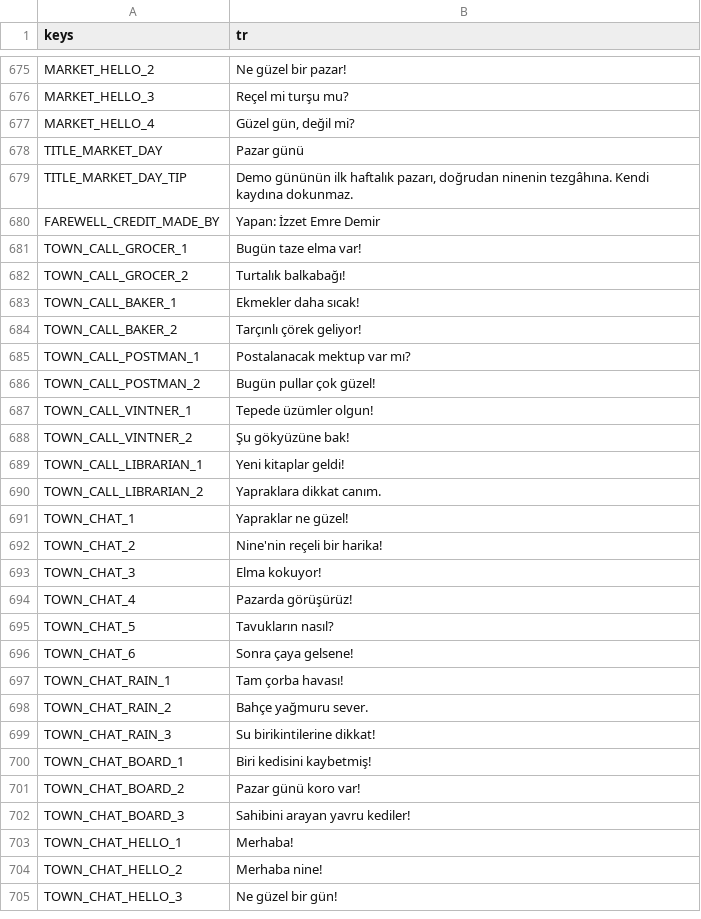
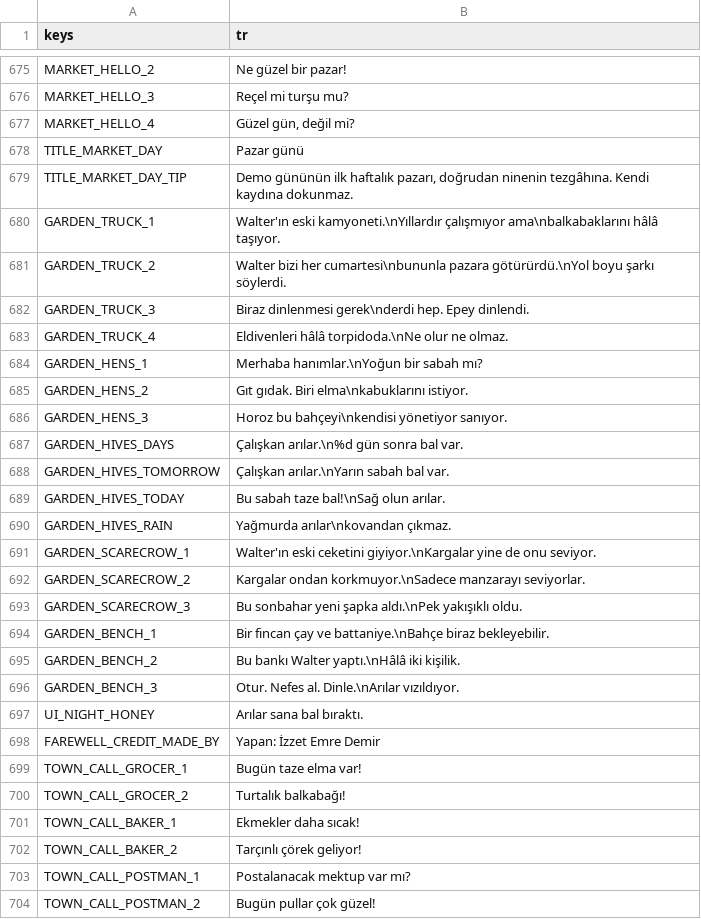
Before and after one commit to izzetemredemir/autumn-preserves, a CSV file: game/i18n/strings_tr.csv, drawn as a sheet; only a part is shown, gaps mark what is left out; the shorter side is filled out with more unchanged rows.

Commit message:
feat(garden): hens and a rooster, bees with honey every fourth day, crows on the scarecrow, Walter's truck

```diff
--- a/game/i18n/strings_tr.csv
+++ b/game/i18n/strings_tr.csv
@@ -679,2 +679,20 @@ TITLE_MARKET_DAY,Pazar günü
 TITLE_MARKET_DAY_TIP,"Demo gününün ilk haftalık pazarı, doğrudan ninenin tezgâhına. Kendi kaydına dokunmaz."
+GARDEN_TRUCK_1,Walter'ın eski kamyoneti.\nYıllardır çalışmıyor ama\nbalkabaklarını hâlâ taşıyor.
+GARDEN_TRUCK_2,Walter bizi her cumartesi\nbununla pazara götürürdü.\nYol boyu şarkı söylerdi.
+GARDEN_TRUCK_3,Biraz dinlenmesi gerek\nderdi hep. Epey dinlendi.
+GARDEN_TRUCK_4,Eldivenleri hâlâ torpidoda.\nNe olur ne olmaz.
+GARDEN_HENS_1,Merhaba hanımlar.\nYoğun bir sabah mı?
+GARDEN_HENS_2,Gıt gıdak. Biri elma\nkabuklarını istiyor.
+GARDEN_HENS_3,Horoz bu bahçeyi\nkendisi yönetiyor sanıyor.
+GARDEN_HIVES_DAYS,Çalışkan arılar.\n%d gün sonra bal var.
+GARDEN_HIVES_TOMORROW,Çalışkan arılar.\nYarın sabah bal var.
+GARDEN_HIVES_TODAY,Bu sabah taze bal!\nSağ olun arılar.
+GARDEN_HIVES_RAIN,Yağmurda arılar\nkovandan çıkmaz.
+GARDEN_SCARECROW_1,Walter'ın eski ceketini giyiyor.\nKargalar yine de onu seviyor.
+GARDEN_SCARECROW_2,Kargalar ondan korkmuyor.\nSadece manzarayı seviyorlar.
+GARDEN_SCARECROW_3,Bu sonbahar yeni şapka aldı.\nPek yakışıklı oldu.
+GARDEN_BENCH_1,Bir fincan çay ve battaniye.\nBahçe biraz bekleyebilir.
+GARDEN_BENCH_2,Bu bankı Walter yaptı.\nHâlâ iki kişilik.
+GARDEN_BENCH_3,Otur. Nefes al. Dinle.\nArılar vızıldıyor.
+UI_NIGHT_HONEY,Arılar sana bal bıraktı.
 FAREWELL_CREDIT_MADE_BY,Yapan: İzzet Emre Demir
```
Also changed, not shown: game/i18n/strings.csv, 32 other files.
